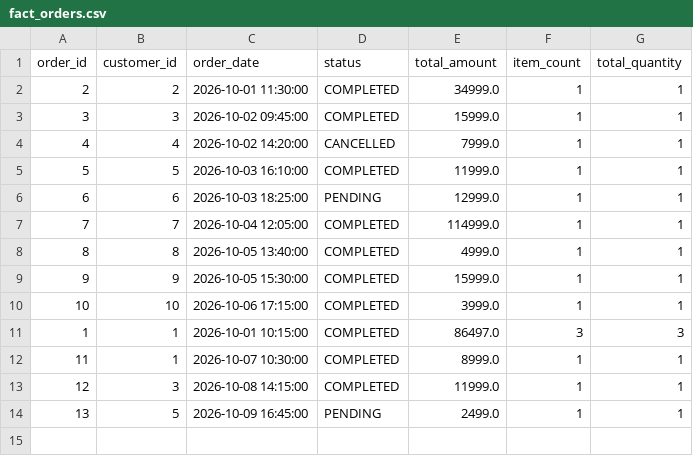
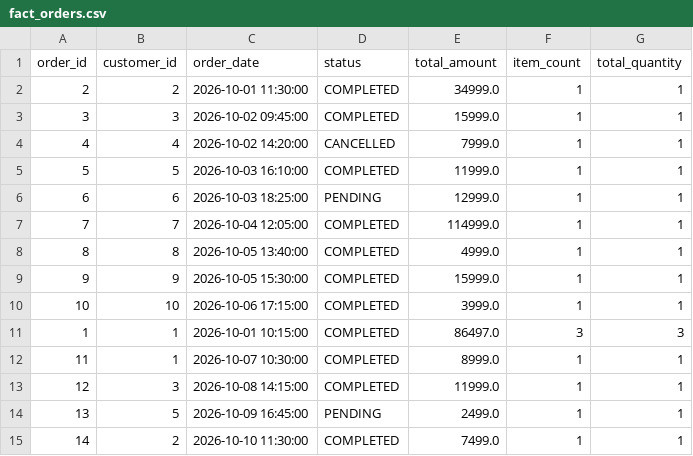
Before and after one commit to mallurivikas/ecom, a CSV file: data/gold/fact_orders.csv, drawn as a sheet.

Commit message:
Completing Incremental updating for fact tables

```diff
--- a/data/gold/fact_orders.csv
+++ b/data/gold/fact_orders.csv
@@ -14 +14,2 @@ order_id,customer_id,order_date,status,total_amount,item_count,total_quantity
 13,5,2026-10-09 16:45:00,PENDING,2499.0,1,1
+14,2,2026-10-10 11:30:00,COMPLETED,7499.0,1,1
```
Also changed, not shown: data/gold/fact_order_items.csv, data/silver/order_items.csv, 3 other files.
